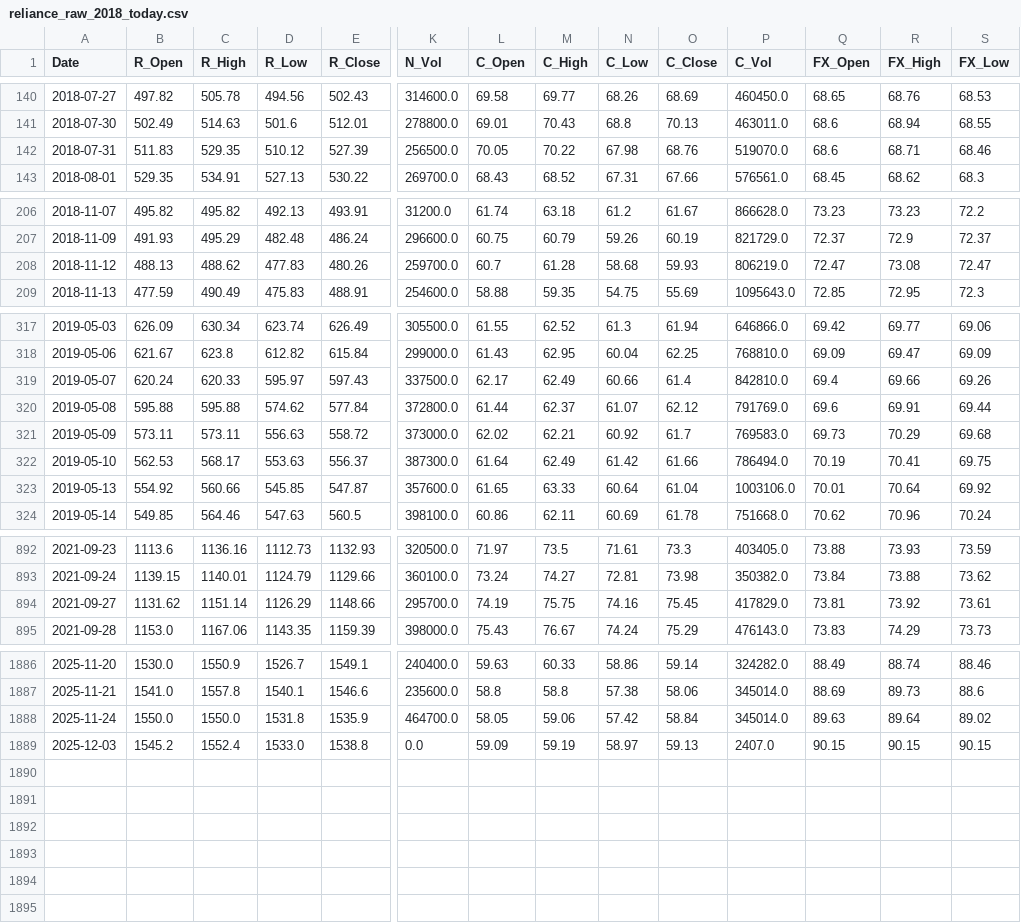
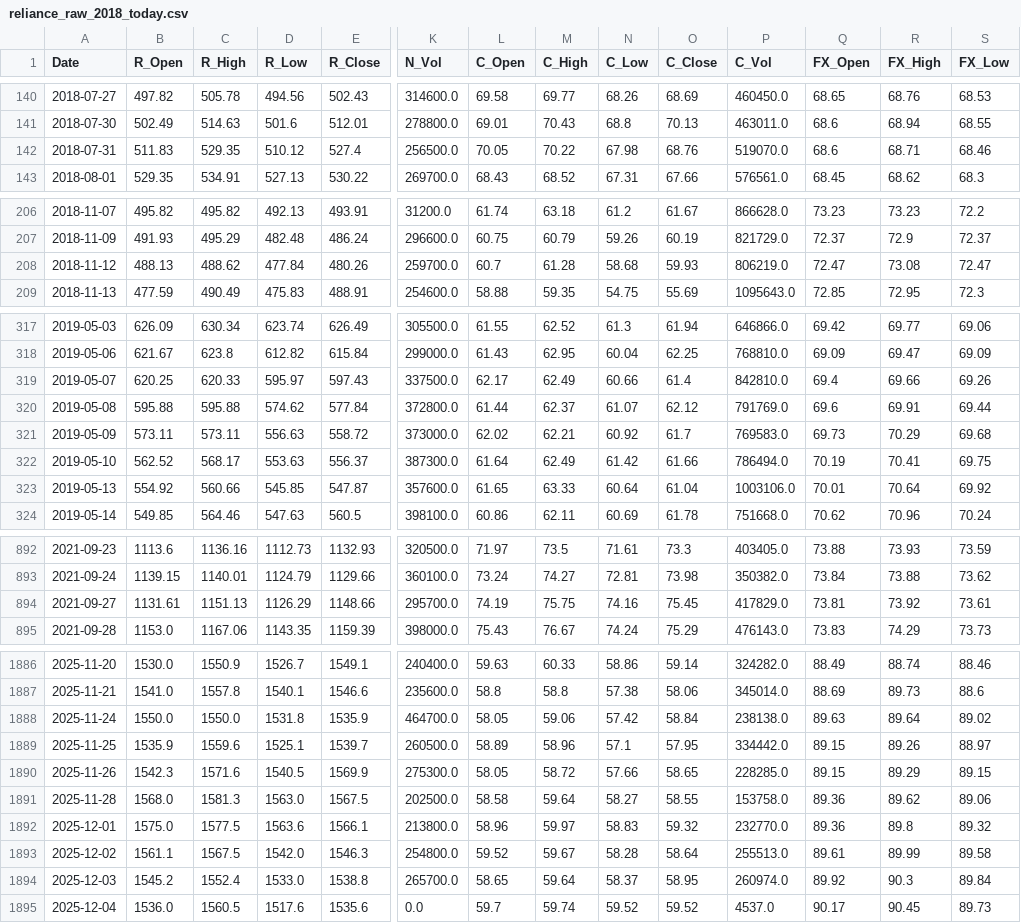
Before and after one commit to AJ-F98/Reliance-Stock-Predictor-v2, a CSV file: reliance_raw_2018_today.csv, drawn as a sheet; only a part is shown, gaps mark what is left out; addresses are those after the commit; rows hold the shown columns only; the diff covers the shown part only; the diff names each change by its address in the sheet, - before the commit and + after, or states it on an @@ line.

```diff
--- a/reliance_raw_2018_today.csv
+++ b/reliance_raw_2018_today.csv
-E142 (R_Close): 527.39
+E142 (R_Close): 527.4
-D208 (R_Low): 477.83
+D208 (R_Low): 477.84
-B319 (R_Open): 620.24
+B319 (R_Open): 620.25
-B322 (R_Open): 562.53
+B322 (R_Open): 562.52
-B894 (R_Open): 1131.62
+B894 (R_Open): 1131.61
-C894 (R_High): 1151.14
+C894 (R_High): 1151.13
-P1888 (C_Vol): 345014.0
+P1888 (C_Vol): 238138.0
+row 1889: 2025-11-25 | 1535.9 | 1559.6 | 1525.1 | 1539.7 | 260500.0 | 58.89 | 58.96 | 57.1 | 57.95 | 334442.0 | 89.15 | 89.26 | 88.97
+row 1890: 2025-11-26 | 1542.3 | 1571.6 | 1540.5 | 1569.9 | 275300.0 | 58.05 | 58.72 | 57.66 | 58.65 | 228285.0 | 89.15 | 89.29 | 89.15
+row 1891: 2025-11-28 | 1568.0 | 1581.3 | 1563.0 | 1567.5 | 202500.0 | 58.58 | 59.64 | 58.27 | 58.55 | 153758.0 | 89.36 | 89.62 | 89.06
+row 1892: 2025-12-01 | 1575.0 | 1577.5 | 1563.6 | 1566.1 | 213800.0 | 58.96 | 59.97 | 58.83 | 59.32 | 232770.0 | 89.36 | 89.8 | 89.32
+row 1893: 2025-12-02 | 1561.1 | 1567.5 | 1542.0 | 1546.3 | 254800.0 | 59.52 | 59.67 | 58.28 | 58.64 | 255513.0 | 89.61 | 89.99 | 89.58
-K1894 (N_Vol): 0.0
+K1894 (N_Vol): 265700.0
-L1894 (C_Open): 59.09
+L1894 (C_Open): 58.65
-M1894 (C_High): 59.19
+M1894 (C_High): 59.64
-N1894 (C_Low): 58.97
+N1894 (C_Low): 58.37
-O1894 (C_Close): 59.13
+O1894 (C_Close): 58.95
-P1894 (C_Vol): 2407.0
+P1894 (C_Vol): 260974.0
-Q1894 (FX_Open): 90.15
+Q1894 (FX_Open): 89.92
-R1894 (FX_High): 90.15
+R1894 (FX_High): 90.3
-S1894 (FX_Low): 90.15
+S1894 (FX_Low): 89.84
+row 1895: 2025-12-04 | 1536.0 | 1560.5 | 1517.6 | 1535.6 | 0.0 | 59.7 | 59.74 | 59.52 | 59.52 | 4537.0 | 90.17 | 90.45 | 89.73
```
Also changed, not shown: 21 edited cells elsewhere in this file, 4 other files.
